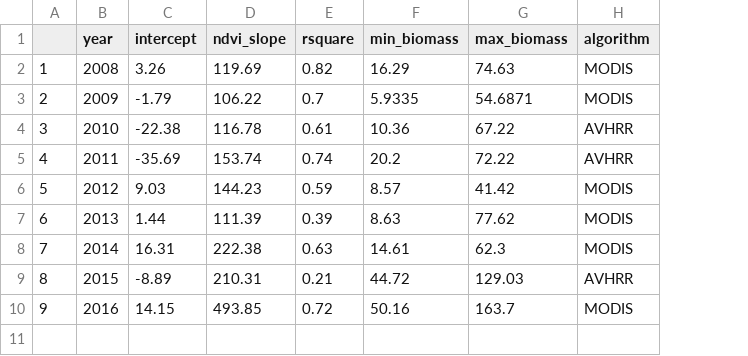
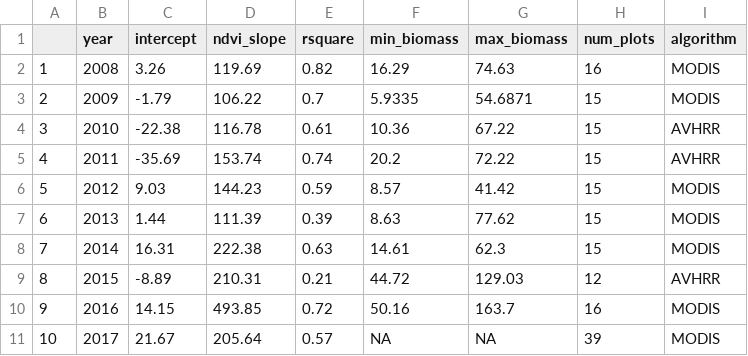
Before and after one commit to atredennick/usses_water, a CSV file: data/estimated_biomass/ndvi_biomass_regression_parameters.csv, drawn as a sheet; the diff names each change by its address in the sheet, - before the commit and + after, or states it on an @@ line.

```diff
--- a/data/estimated_biomass/ndvi_biomass_regression_parameters.csv
+++ b/data/estimated_biomass/ndvi_biomass_regression_parameters.csv
+column H (num_plots), rows 2-10: 16 | 15 | 15 | 15 | 15 | 15 | 15 | 12 | 16
+row 11: 10 | 2017 | 21.67 | 205.64 | 0.57 | NA | NA | 39 | MODIS
```
Also changed, not shown: 28 other files.
